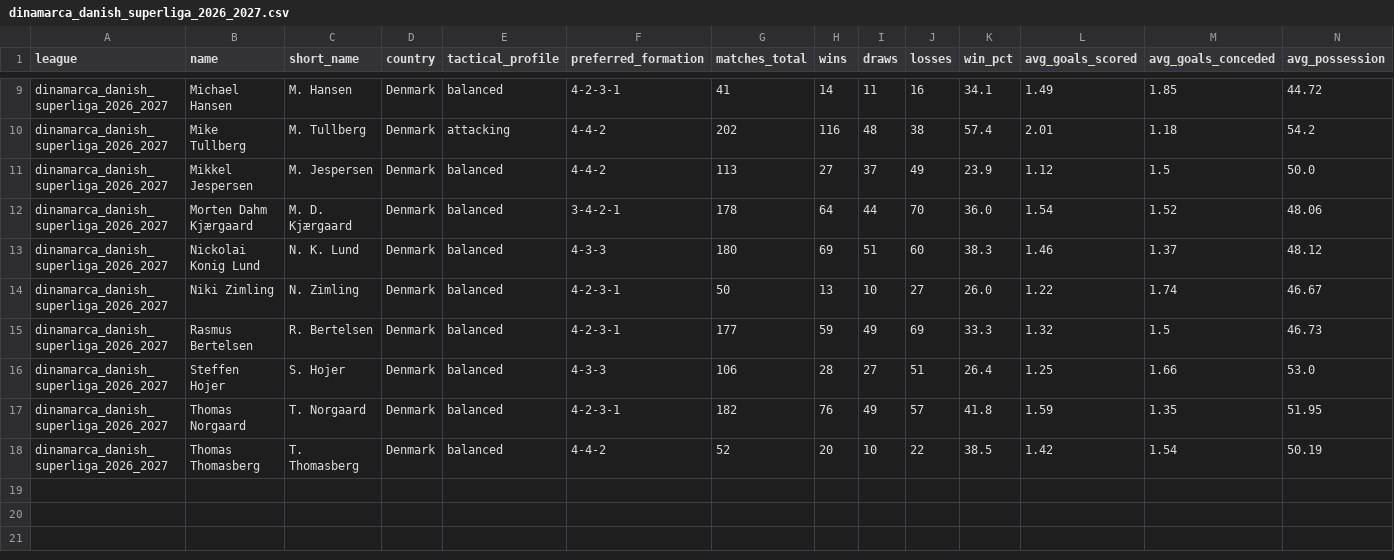
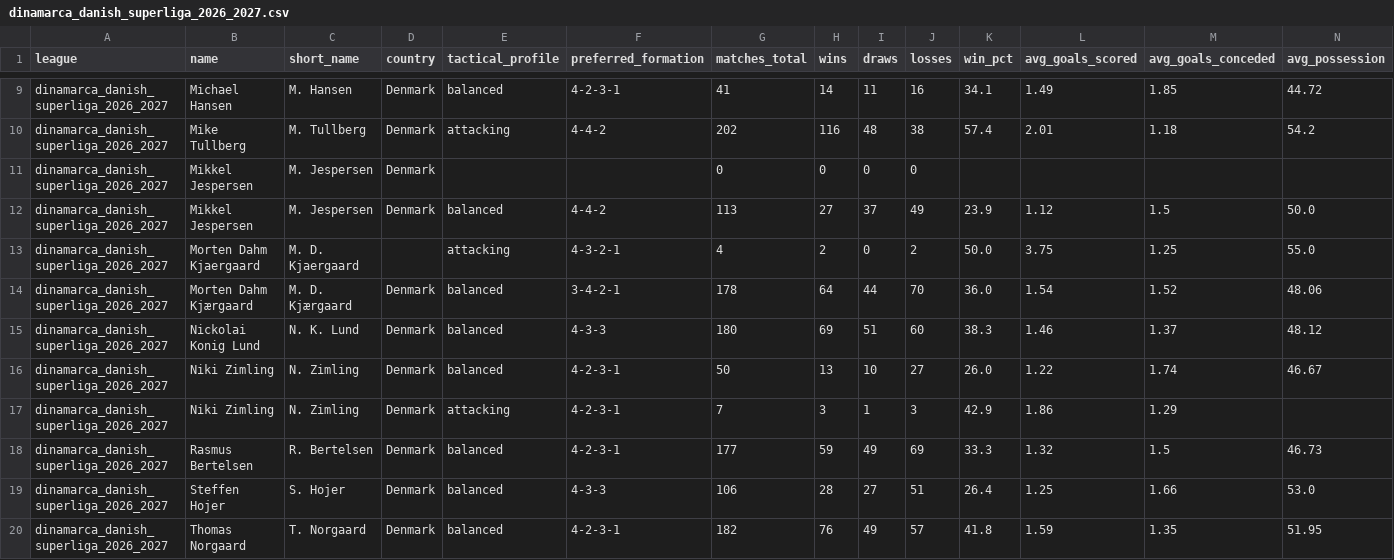
Before and after one commit to aimidas1/coach, a CSV file: dinamarca_danish_superliga_2026_2027.csv, drawn as a sheet; only a part is shown, gaps mark what is left out; the shorter side is filled out with more unchanged rows; rows hold the shown columns only; the diff names each change by its address in the sheet, - before the commit and + after, or states it on an @@ line.

Commit message:
auto: update data 2026-10-01

```diff
--- a/dinamarca_danish_superliga_2026_2027.csv
+++ b/dinamarca_danish_superliga_2026_2027.csv
+row 11: dinamarca_danish_superliga_2026_2027 | Mikkel Jespersen | M. Jespersen | Denmark |  |  | 0 | 0 | 0 | 0
+row 13: dinamarca_danish_superliga_2026_2027 | Morten Dahm Kjaergaard | M. D. Kjaergaard |  | attacking | 4-3-2-1 | 4 | 2 | 0 | 2 | 50.0 | 3.75 | 1.25 | 55.0
+row 17: dinamarca_danish_superliga_2026_2027 | Niki Zimling | N. Zimling | Denmark | attacking | 4-2-3-1 | 7 | 3 | 1 | 3 | 42.9 | 1.86 | 1.29
```
Also changed, not shown: arabia_saudita_pro_league_2026_2027.csv, belgica_pro_league_2026_2027.csv, 6 other files.
